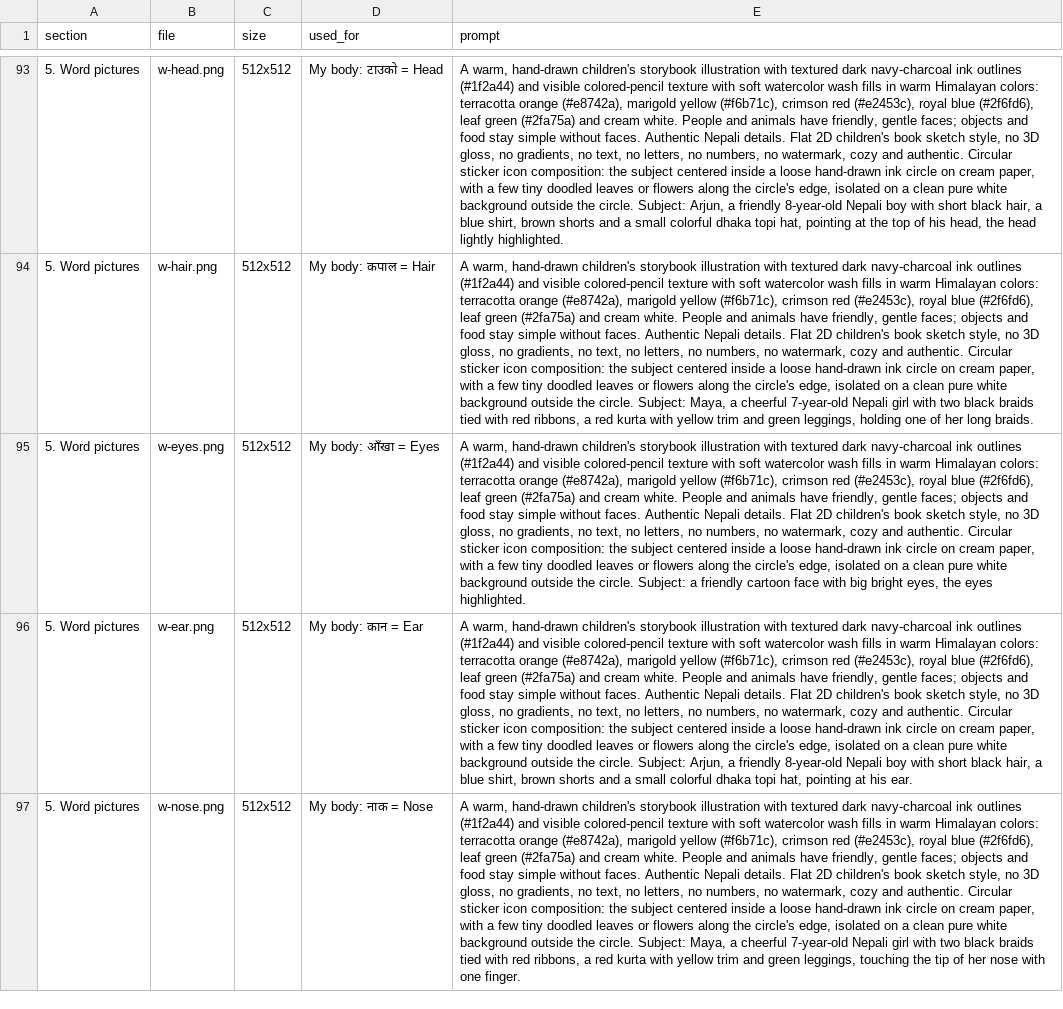
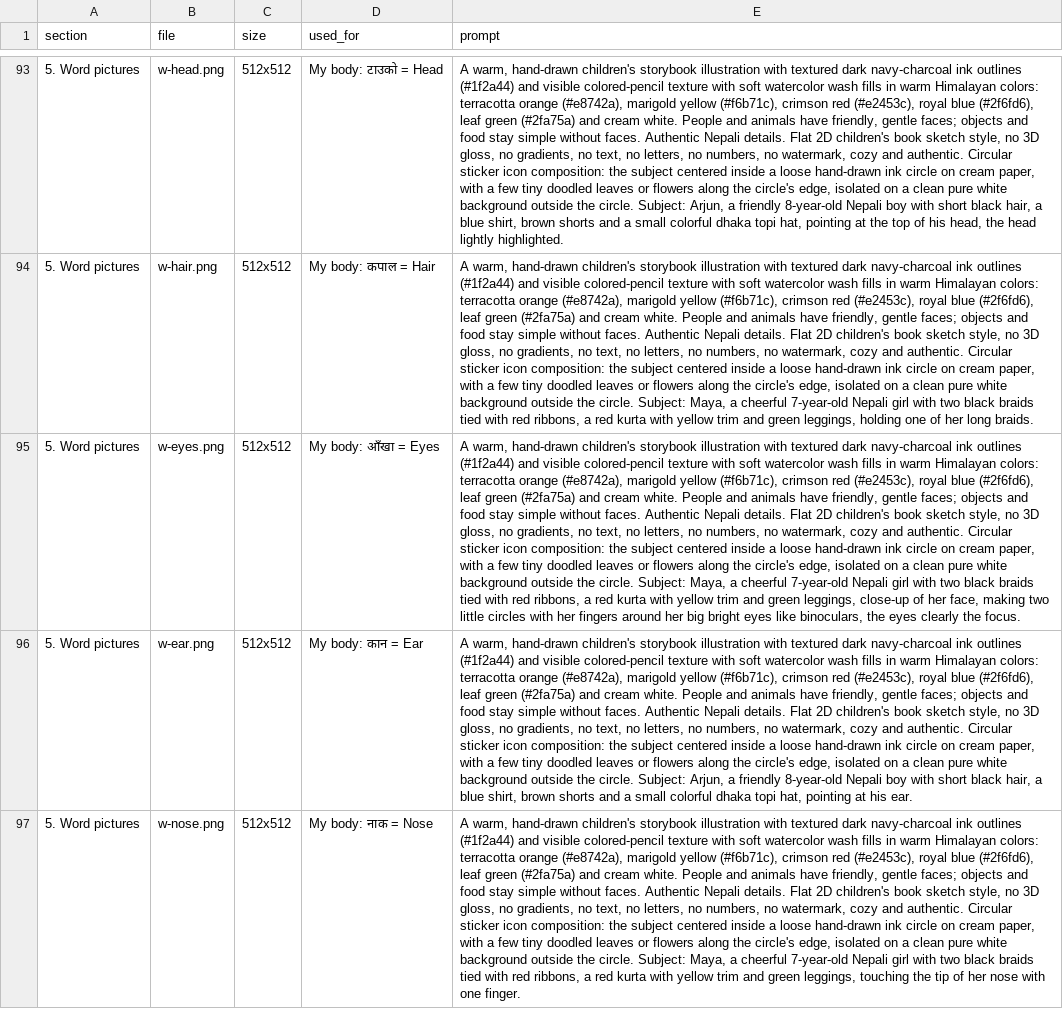
Before and after one commit to abisubedi/sajilo-nepali, a CSV file: docs/image-prompts.csv, drawn as a sheet; only a part is shown, gaps mark what is left out; the diff covers the shown part only; the diff names each change by its address in the sheet, - before the commit and + after, or states it on an @@ line.

```diff
--- a/docs/image-prompts.csv
+++ b/docs/image-prompts.csv
-E95 (prompt): …circle. Subject: a friendly cartoon face with big bright eyes, the eyes highlighted.
+E95 (prompt): …circle. Subject: Maya, a cheerful 7-year-old Nepali girl with two black braids tied with red ribbons, a red kurta with yellow trim and green leggings, close-up of her face, making two little circles with her fingers around her big bright eyes like binoculars, the eyes clearly the focus.
```
Also changed, not shown: 1 edited cell elsewhere in this file, 3 other files.
